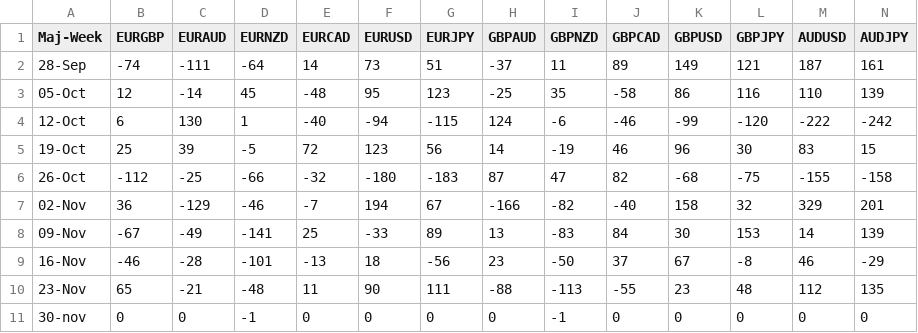
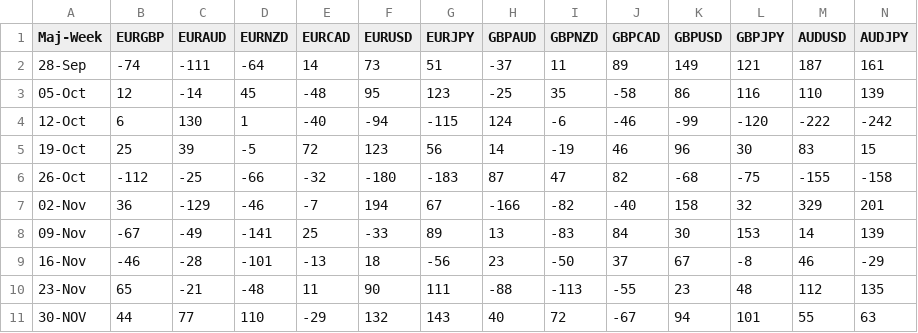
Before and after one commit to PP-Ram/FxData, a CSV file: Data/MajorWeek.csv, drawn as a sheet; only a part is shown; removed rows and columns are numbered as before the commit, all else as after; rows hold the shown columns only; the diff names each change by its address in the sheet, - before the commit and + after, or states it on an @@ line.

```diff
--- a/Data/MajorWeek.csv
+++ b/Data/MajorWeek.csv
-row 11: 30-nov | 0 | 0 | -1 | 0 | 0 | 0 | 0 | -1 | 0 | 0 | 0 | 0 | 0
+row 11: 30-NOV | 44 | 77 | 110 | -29 | 132 | 143 | 40 | 72 | -67 | 94 | 101 | 55 | 63
```
Also changed, not shown: Data/MajorDay.csv, Data/MinorDay.csv, 1 other file.
